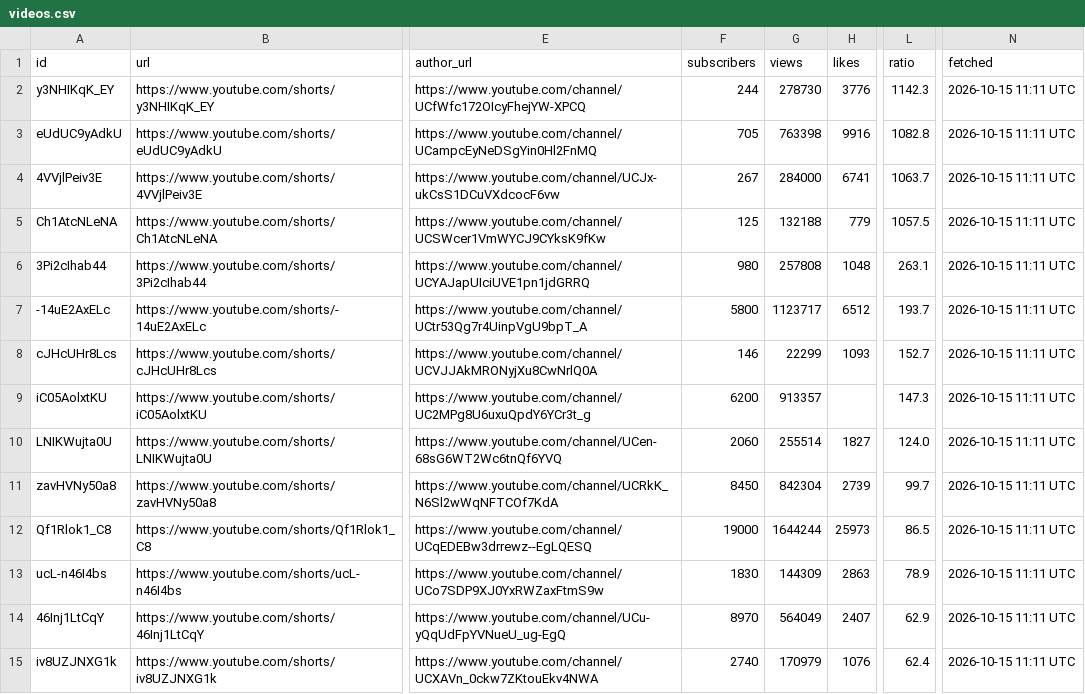
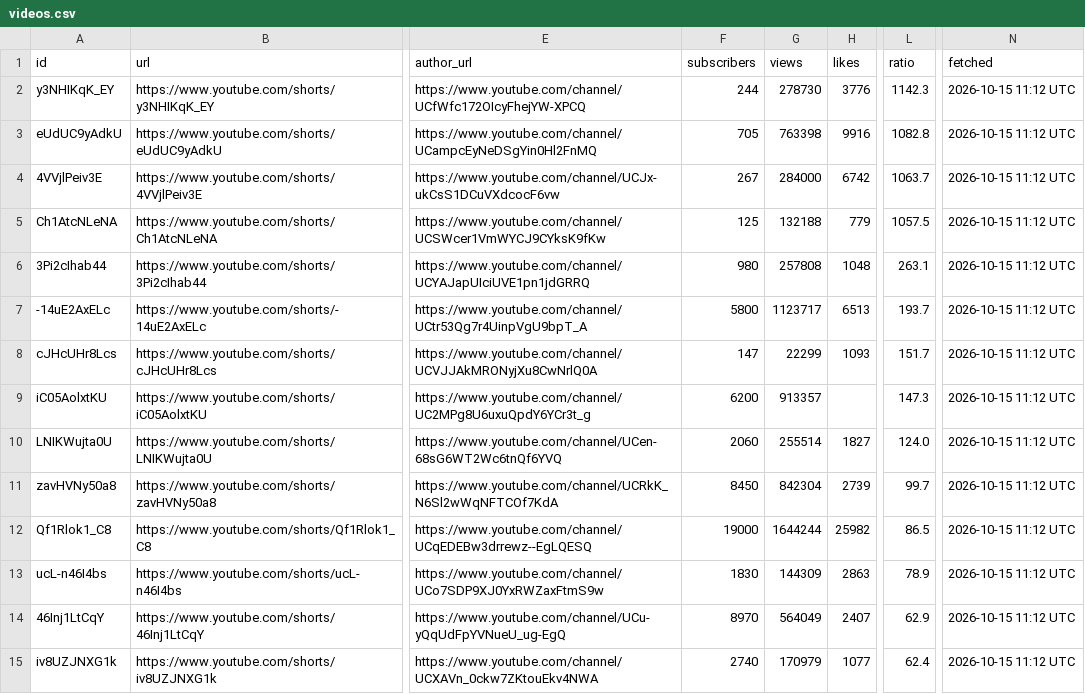
Before and after one commit to filipkolarikofficial-lgtm/viral-radar, a CSV file: docs/videos.csv, drawn as a sheet; only a part is shown, gaps mark what is left out; the diff covers the shown part only; the diff names each change by its address in the sheet, - before the commit and + after, or states it on an @@ line.

```diff
--- a/docs/videos.csv
+++ b/docs/videos.csv
-N2:N15 (fetched): 2026-10-15 11:11 UTC
+N2:N15 (fetched): 2026-10-15 11:12 UTC
-H4 (likes): 6741
+H4 (likes): 6742
-H7 (likes): 6512
+H7 (likes): 6513
-F8 (subscribers): 146
+F8 (subscribers): 147
-L8 (ratio): 152.7
+L8 (ratio): 151.7
-H12 (likes): 25973
+H12 (likes): 25982
-H15 (likes): 1076
+H15 (likes): 1077
```
Also changed, not shown: 2 added rows, 2 removed rows and 44 edited cells elsewhere in this file, 2 other files.
